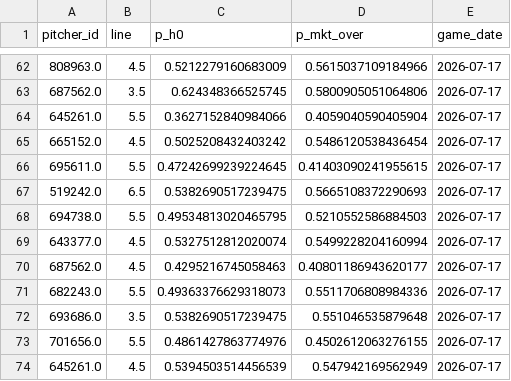
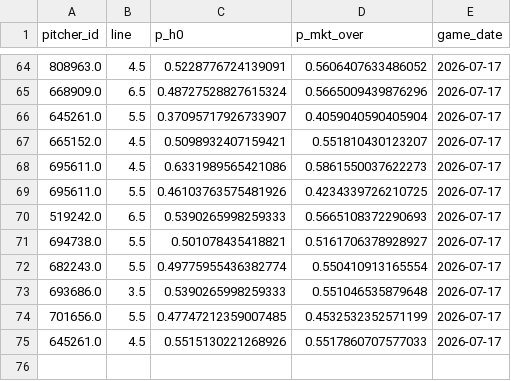
Before and after one commit to Msuresh32/pitcherKModel, a CSV file: data/daily/v2_predictions_log.csv, drawn as a sheet; only a part is shown, gaps mark what is left out; the diff covers the shown part only.

```diff
--- a/data/daily/v2_predictions_log.csv
+++ b/data/daily/v2_predictions_log.csv
@@ -62,13 +64,12 @@ pitcher_id,line,p_h0,p_mkt_over,game_date
-808963.0,4.5,0.5212279160683009,0.5615037109184966,2026-07-17
-687562.0,3.5,0.624348366525745,0.5800905051064806,2026-07-17
-645261.0,5.5,0.3627152840984066,0.4059040590405904,2026-07-17
-665152.0,4.5,0.5025208432403242,0.5486120538436454,2026-07-17
-695611.0,5.5,0.47242699239224645,0.41403090241955615,2026-07-17
-519242.0,6.5,0.5382690517239475,0.5665108372290693,2026-07-17
-694738.0,5.5,0.49534813020465795,0.5210552586884503,2026-07-17
-643377.0,4.5,0.5327512812020074,0.5499228204160994,2026-07-17
-687562.0,4.5,0.4295216745058463,0.40801186943620177,2026-07-17
-682243.0,5.5,0.49363376629318073,0.5511706808984336,2026-07-17
-693686.0,3.5,0.5382690517239475,0.551046535879648,2026-07-17
-701656.0,5.5,0.4861427863774976,0.4502612063276155,2026-07-17
-645261.0,4.5,0.5394503514456539,0.547942169562949,2026-07-17
+808963.0,4.5,0.5228776724139091,0.5606407633486052,2026-07-17
+668909.0,6.5,0.48727528827615324,0.5665009439876296,2026-07-17
+645261.0,5.5,0.37095717926733907,0.4059040590405904,2026-07-17
+665152.0,4.5,0.5098932407159421,0.551810430123207,2026-07-17
+695611.0,4.5,0.6331989565421086,0.5861550037622273,2026-07-17
+695611.0,5.5,0.46103763575481926,0.4234339726210725,2026-07-17
+519242.0,6.5,0.5390265998259333,0.5665108372290693,2026-07-17
+694738.0,5.5,0.501078435418821,0.5161706378928927,2026-07-17
+682243.0,5.5,0.49775955436382774,0.550410913165554,2026-07-17
+693686.0,3.5,0.5390265998259333,0.551046535879648,2026-07-17
+701656.0,5.5,0.47747212359007485,0.4532532352571199,2026-07-17
+645261.0,4.5,0.5515130221268926,0.5517860707577033,2026-07-17
```
Also changed, not shown: 9 added rows, 7 removed rows and 16 edited cells elsewhere in this file, reports/daily/v2_hits_paper_2026-07-17.csv, reports/daily/v2_plays_2026-07-17.csv, 7 other files.
